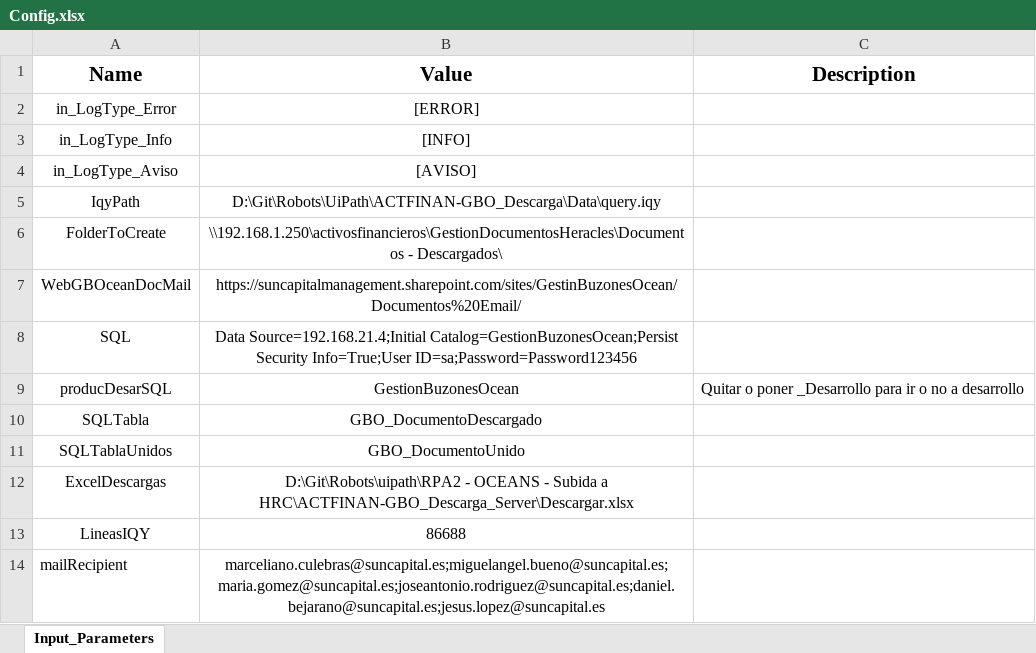
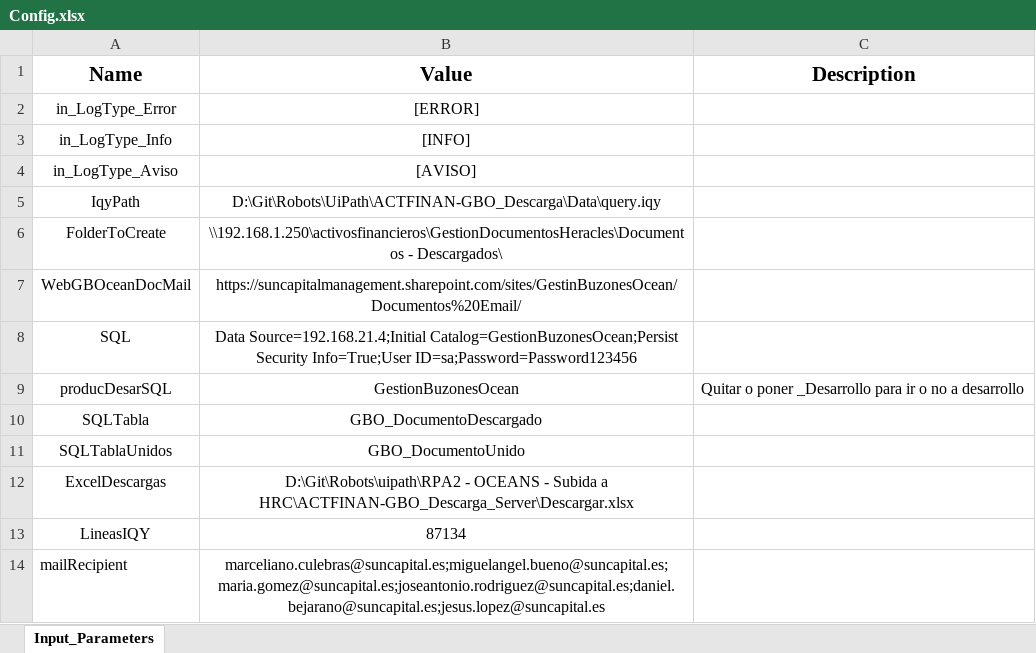
Before and after one commit to itsuncapital/UiPath.ActivosFinancierosGboDescargaServer, an Excel workbook: Data/Input/Config.xlsx, sheet Input_Parameters, drawn as a sheet; values as stored, in another font and other column widths than the file's, no borders; the diff names each change by its address in the sheet, - before the commit and + after, or states it on an @@ line.

Commit message:
JLV:25.08.2022: config

```diff
--- a/Data/Input/Config.xlsx (sheet Input_Parameters)
+++ b/Data/Input/Config.xlsx (sheet Input_Parameters)
-B13 (Value): 86688
+B13 (Value): 87134
```
Also changed, not shown: ErrorUnion.xlsx.
